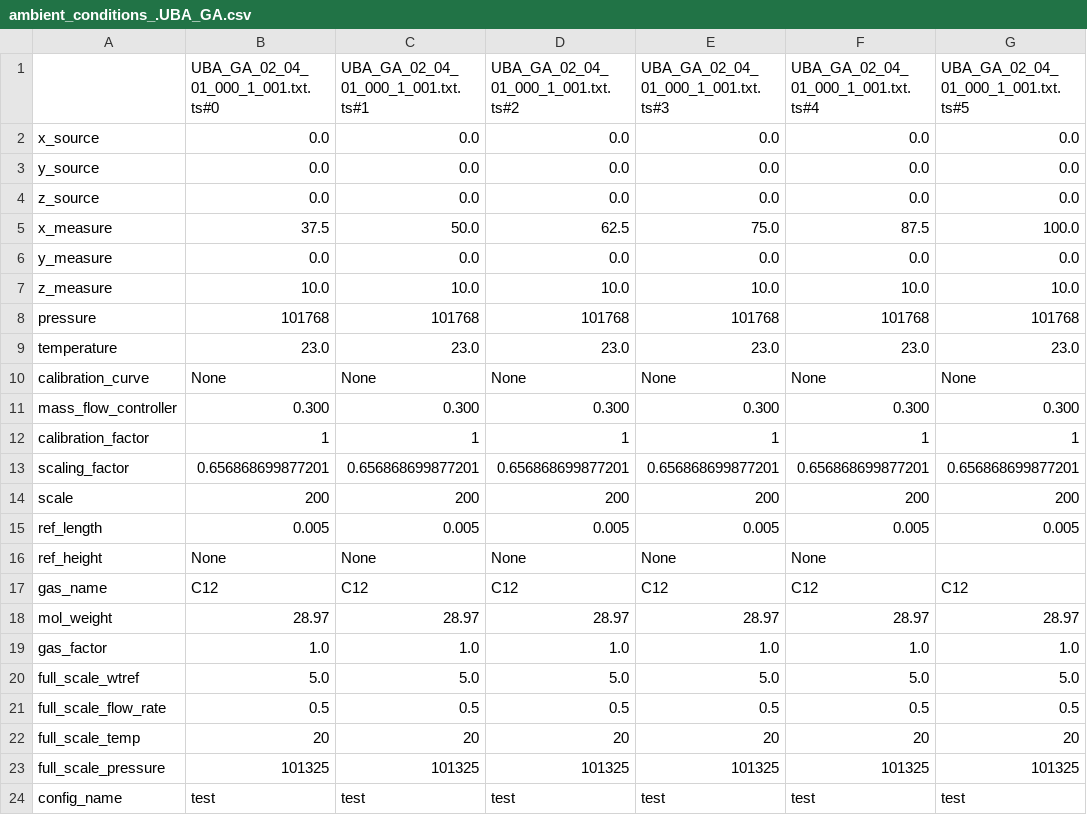
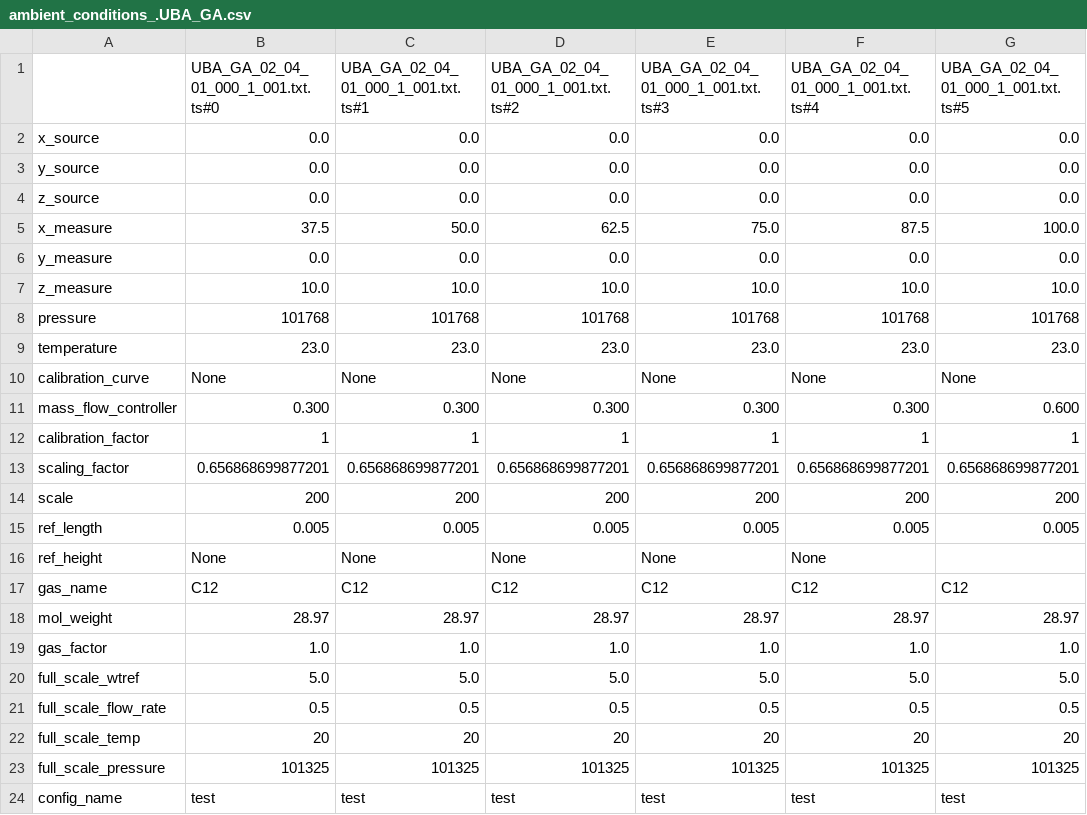
Before and after one commit to se04ber/WTSoftwareUtilitiesShare, a CSV file: ExampleData/ParameterFiles/ambient_conditions_.UBA_GA.csv, drawn as a sheet.

```diff
--- a/ExampleData/ParameterFiles/ambient_conditions_.UBA_GA.csv
+++ b/ExampleData/ParameterFiles/ambient_conditions_.UBA_GA.csv
@@ -10,3 +10,3 @@ temperature,23.0,23.0,23.0,23.0,23.0,23.0
 calibration_curve,None,None,None,None,None,None
-mass_flow_controller,0.300,0.300,0.300,0.300,0.300,0.300
+mass_flow_controller,0.300,0.300,0.300,0.300,0.300,0.600
 calibration_factor,1,1,1,1,1,1
```
Also changed, not shown: ExampleData/Results/combined_file_nora.csv, 11 other files.
